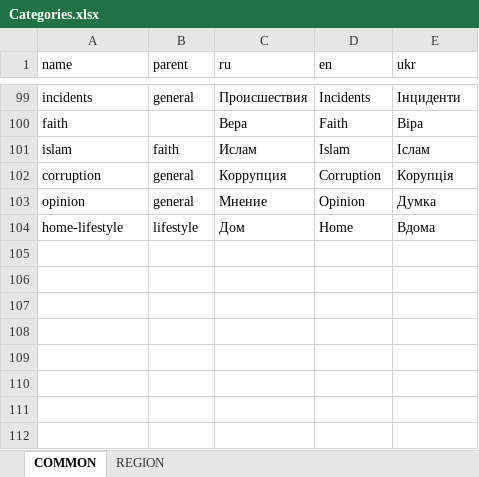
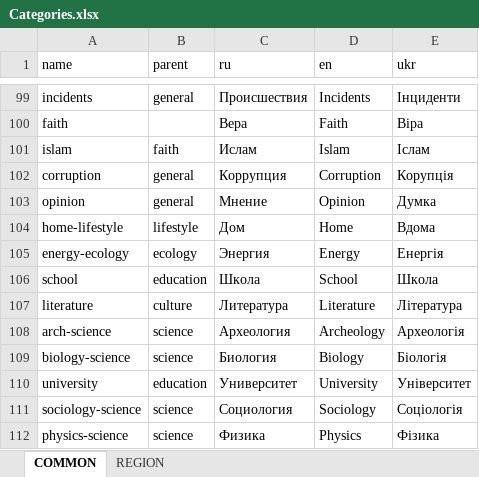
Before and after one commit to news-aggregator-bot/service, an Excel workbook: na-service/src/main/resources/data/category/Categories.xlsx, sheet COMMON, drawn as a sheet; only a part is shown, gaps mark what is left out; values as stored, in another font and other column widths than the file's, no borders; charts and pictures not drawn; the diff names each change by its address in the sheet, - before the commit and + after, or states it on an @@ line.

```diff
--- a/na-service/src/main/resources/data/category/Categories.xlsx (sheet COMMON)
+++ b/na-service/src/main/resources/data/category/Categories.xlsx (sheet COMMON)
+row 105: energy-ecology | ecology | Энергия | Energy | Енергія
+row 106: school | education | Школа | School | Школа
+row 107: literature | culture | Литература | Literature | Література
+row 108: arch-science | science | Археология | Archeology | Археологія
+row 109: biology-science | science | Биология | Biology | Біологія
+row 110: university | education | Университет | University | Університет
+row 111: sociology-science | science | Cоциология | Sociology | Cоціологія
+row 112: physics-science | science | Физика | Physics | Фізика
```
Also changed, not shown: sheet REGION, na-service/src/main/resources/data/lang/Languages.xlsx, 1 other file.
